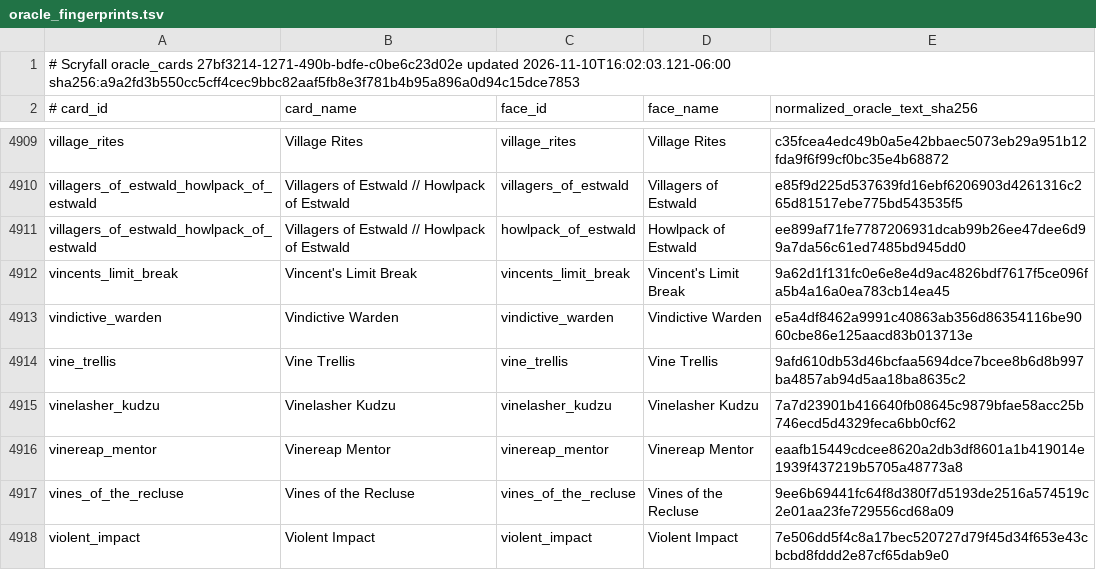
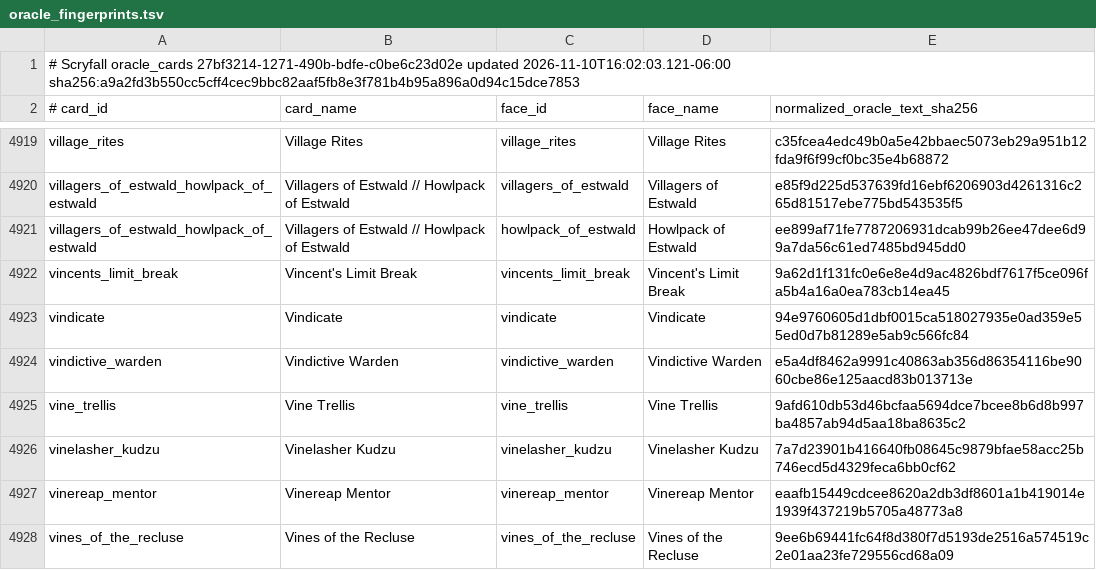
Before and after one commit to pizzaninja188/Cockatrice, a TSV file: tricerules/tricerules-cards/presentation/oracle_fingerprints.tsv, drawn as a sheet; only a part is shown, gaps mark what is left out; the shorter side is filled out with more unchanged rows; the diff covers the shown part only; the diff names each change by its address in the sheet, - before the commit and + after, or states it on an @@ line.

```diff
--- a/tricerules/tricerules-cards/presentation/oracle_fingerprints.tsv
+++ b/tricerules/tricerules-cards/presentation/oracle_fingerprints.tsv
+row 4923: vindicate | Vindicate | vindicate | Vindicate | 94e9760605d1dbf0015ca518027935e0ad359e55ed0d7b81289e5ab9c566fc84
```
Also changed, not shown: 10 added rows elsewhere in this file, 27 other files.
